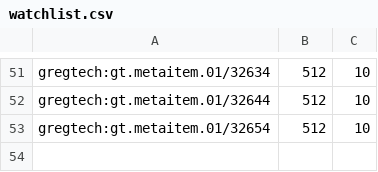
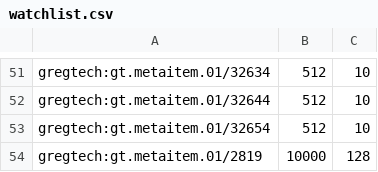
Before and after one commit to mak8427/GTNH_Lua_Applied, a CSV file: watchlist.csv, drawn as a sheet; only a part is shown, gaps mark what is left out; the diff names each change by its address in the sheet, - before the commit and + after, or states it on an @@ line.

Commit message:
Graphene

```diff
--- a/watchlist.csv
+++ b/watchlist.csv
+row 54: gregtech:gt.metaitem.01/2819 | 10000 | 128
```
